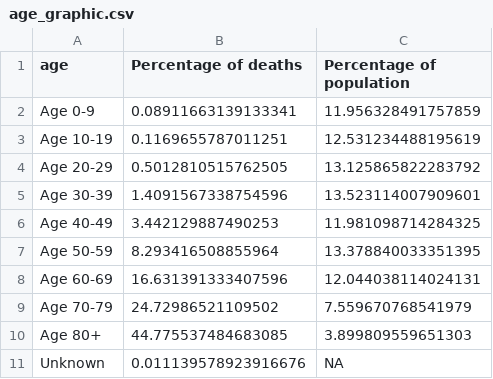
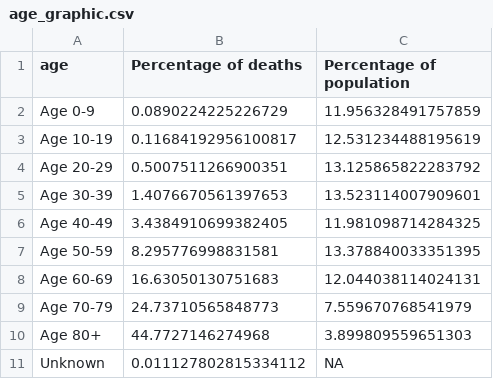
Before and after one commit to Baltimore-Sun/md-covid-scraper, a CSV file: age_graphic.csv, drawn as a sheet.

```diff
--- a/age_graphic.csv
+++ b/age_graphic.csv
@@ -1,11 +1,11 @@
 age,Percentage of deaths,Percentage of population
-Age 0-9,0.08911663139133341,11.956328491757859
-Age 10-19,0.1169655787011251,12.531234488195619
-Age 20-29,0.5012810515762505,13.125865822283792
-Age 30-39,1.4091567338754596,13.523114007909601
-Age 40-49,3.442129887490253,11.981098714284325
-Age 50-59,8.293416508855964,13.378840033351395
-Age 60-69,16.631391333407596,12.044038114024131
-Age 70-79,24.72986521109502,7.559670768541979
-Age 80+,44.775537484683085,3.899809559651303
-Unknown,0.011139578923916676,NA
+Age 0-9,0.0890224225226729,11.956328491757859
+Age 10-19,0.11684192956100817,12.531234488195619
+Age 20-29,0.5007511266900351,13.125865822283792
+Age 30-39,1.4076670561397653,13.523114007909601
+Age 40-49,3.4384910699382405,11.981098714284325
+Age 50-59,8.295776998831581,13.378840033351395
+Age 60-69,16.63050130751683,12.044038114024131
+Age 70-79,24.73710565848773,7.559670768541979
+Age 80+,44.7727146274968,3.899809559651303
+Unknown,0.011127802815334112,NA
```
Also changed, not shown: big-table.csv, graphic-top.csv, 4 other files.
